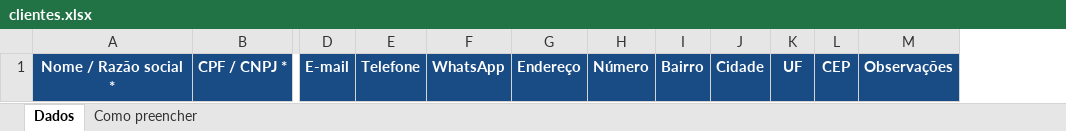
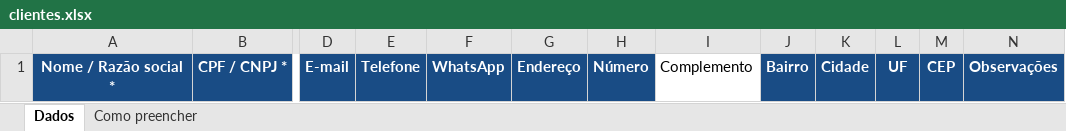
Before and after one commit to Gui2761/vertx-erp, an Excel workbook: integracoes/modelos/clientes.xlsx, sheet Dados, drawn as a sheet; only a part is shown, gaps mark what is left out; values as stored, in another font and other column widths than the file's, no borders; the diff names each change by its address in the sheet, - before the commit and + after, or states it on an @@ line.

Commit message:
fix(core): blindar cache reativo por tenant, sincronizar modelo excel clientes, migracao peca e vinculo fiscal onboarding

```diff
--- a/integracoes/modelos/clientes.xlsx (sheet Dados)
+++ b/integracoes/modelos/clientes.xlsx (sheet Dados)
+column I, row 1: Complemento
```
Also changed, not shown: sheet Como preencher, 5 other files.
